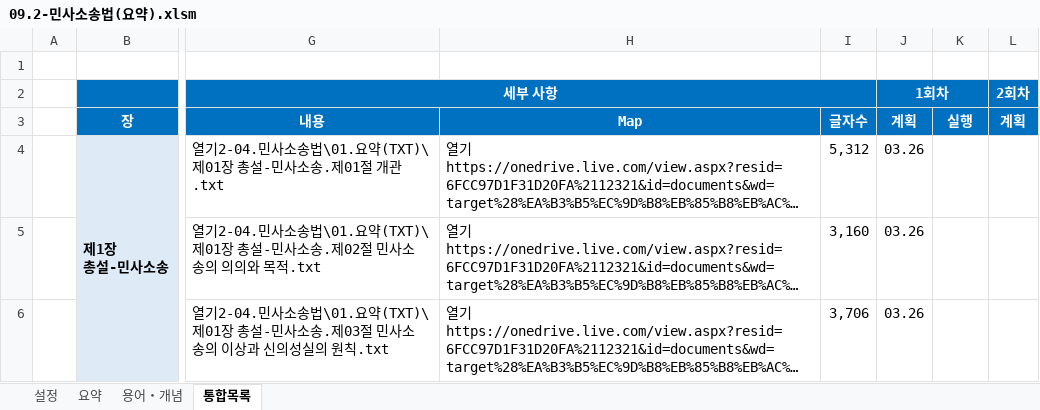
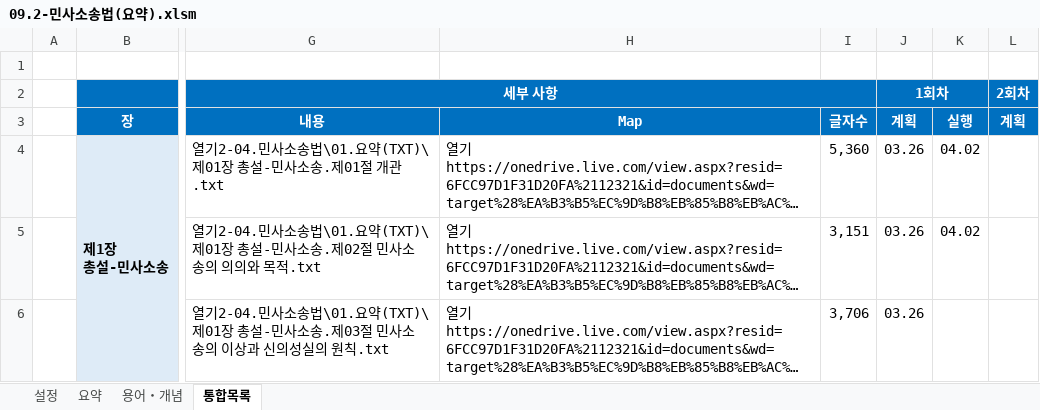
Before and after one commit to aeugo/StudyCPLA, an Excel workbook: 2-04.민사소송법/00.통합(XLS)/09.2-민사소송법(요약).xlsm, sheet 통합목록, drawn as a sheet; only a part is shown, gaps mark what is left out; long unchanged cells end in …; values as stored, in another font and other column widths than the file's, no borders; conditional formats not drawn; the diff covers the shown part only; the diff names each change by its address in the sheet, - before the commit and + after, or states it on an @@ line.

```diff
--- a/2-04.민사소송법/00.통합(XLS)/09.2-민사소송법(요약).xlsm (sheet 통합목록)
+++ b/2-04.민사소송법/00.통합(XLS)/09.2-민사소송법(요약).xlsm (sheet 통합목록)
-I4: 5,312
+I4: 5,360
-K4:K5: (empty)
+K4:K5: 04.02
-I5: 3,160
+I5: 3,151
```
Also changed, not shown: 1 edited cell elsewhere in this sheet, sheet 용어・개념, 2-04.민사소송법/02.문제(TXT)/[01]2.민사소송법.문제(마크다운).xlsm, 10 other files.
